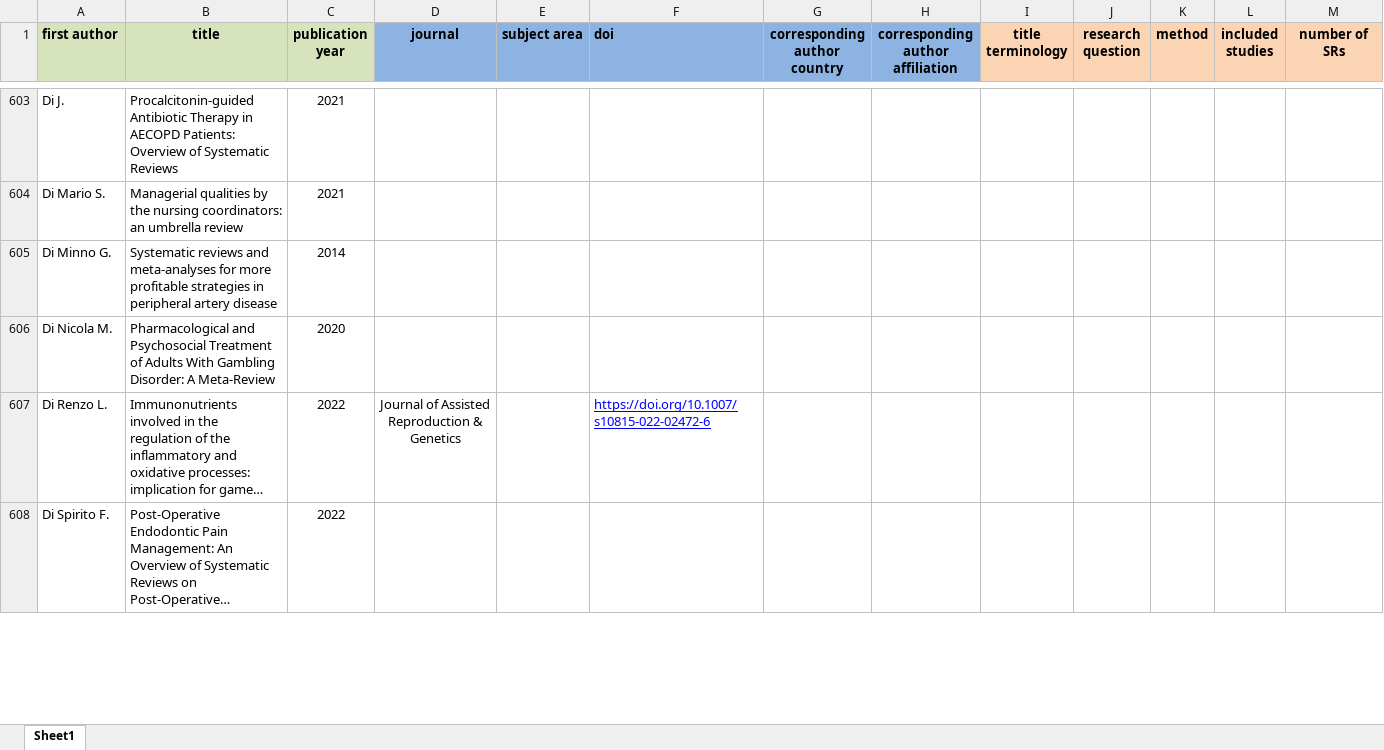
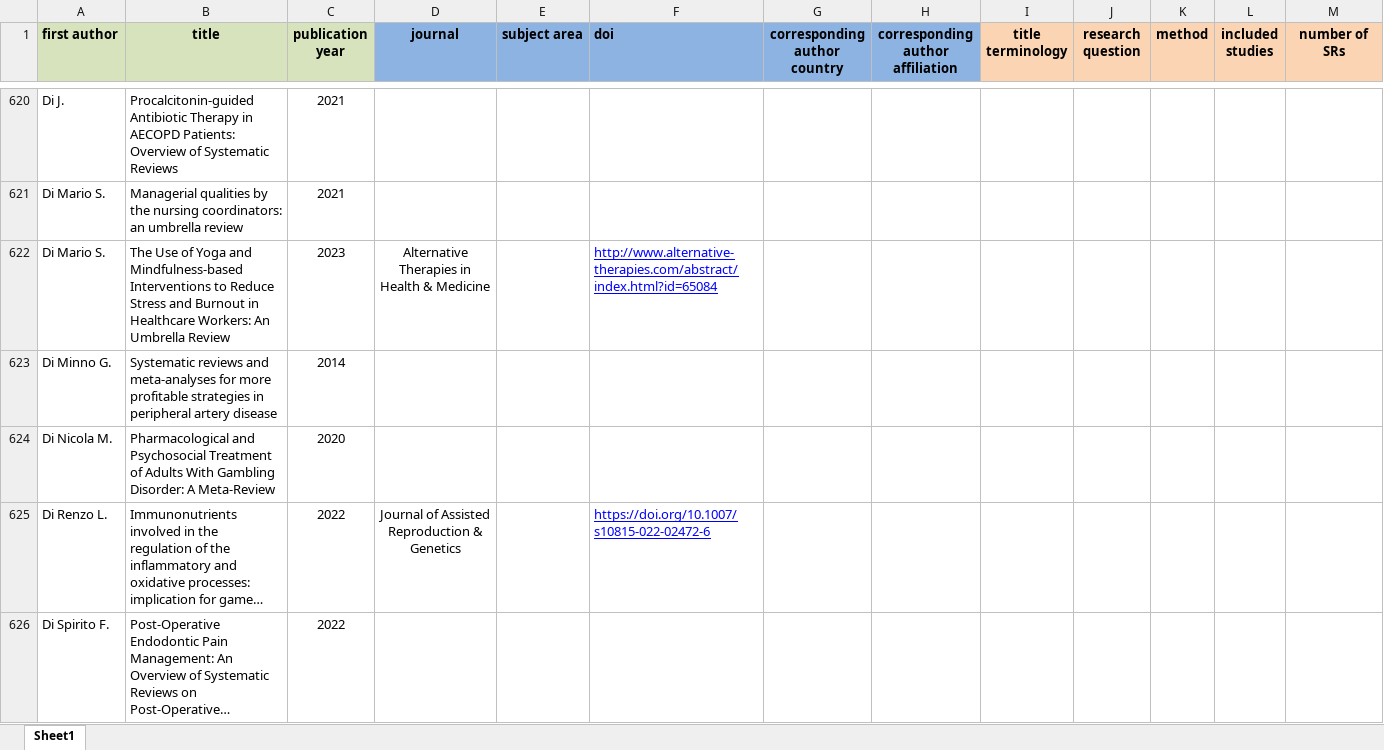
Before and after one commit to bougioukas/overview_megadatabase, an Excel workbook: data/all_overviews-current_1.0.xlsx, sheet Sheet1, drawn as a sheet; only a part is shown, gaps mark what is left out; long unchanged cells end in …; values as stored, in another font and other column widths than the file's, no borders; rows hold the shown columns only; the diff covers the shown part only; the diff names each change by its address in the sheet, - before the commit and + after, or states it on an @@ line.

```diff
--- a/data/all_overviews-current_1.0.xlsx (sheet Sheet1)
+++ b/data/all_overviews-current_1.0.xlsx (sheet Sheet1)
+row 622: Di Mario S. | The Use of Yoga and Mindfulness-based Interventions to Reduce Stress and Burnout in Healthcare Workers: An Umbrella Review | 2023 | Alternative Therapies in Health & Medicine |  | http://www.alternative-therapies.com/abstract/index.html?id=65084
```
Also changed, not shown: 65 added rows and 12 edited cells elsewhere in this sheet, _site/data/all_overviews-current_1.0.xlsx, _site/data/methods.xlsx, 11 other files.
